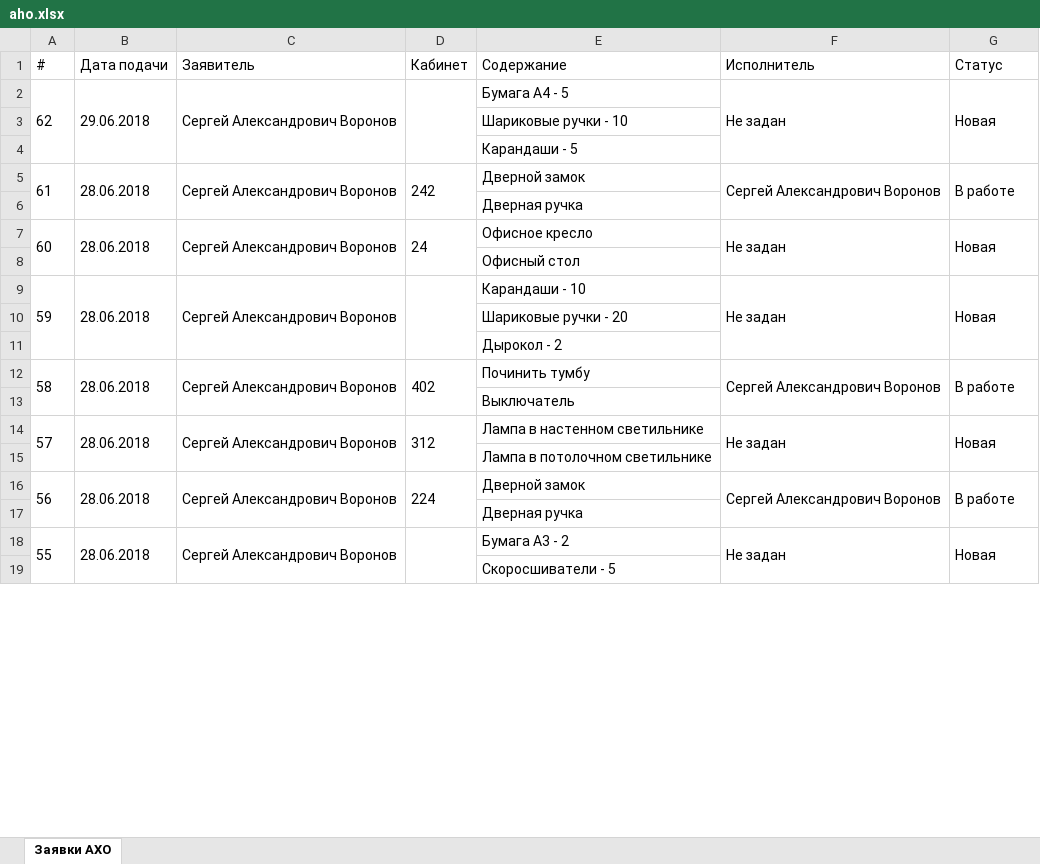
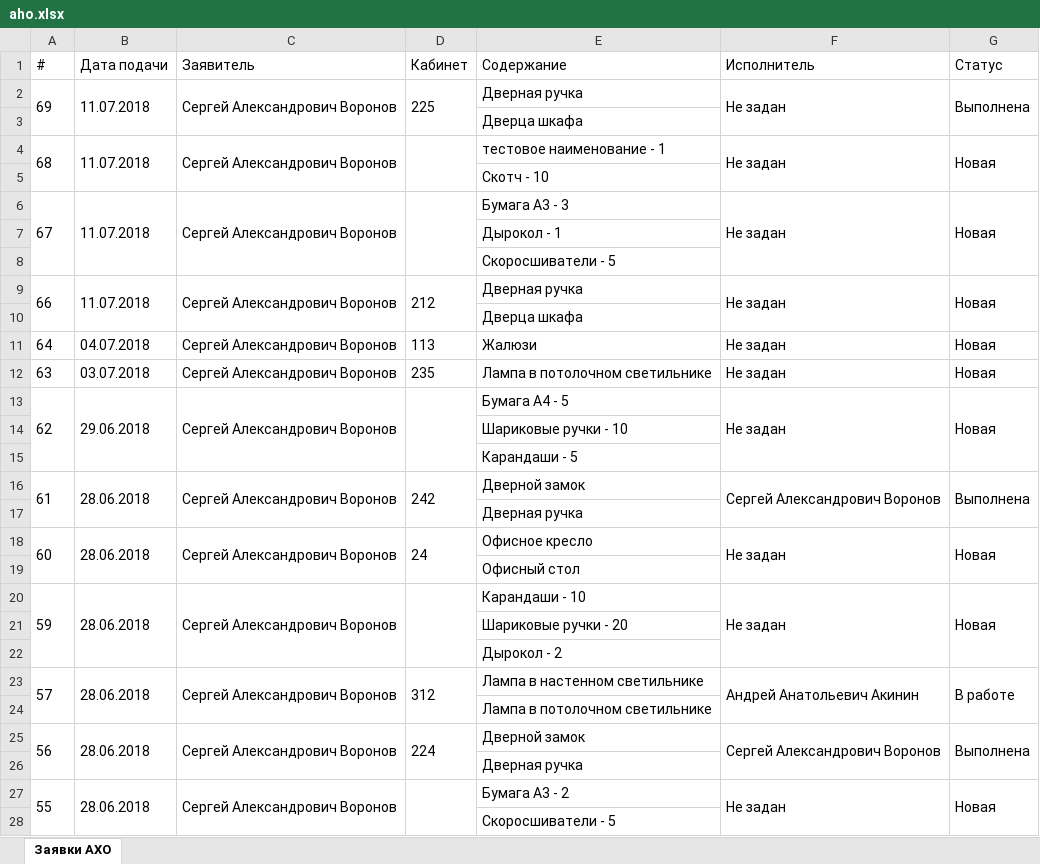
Before and after one commit to bdf2ch/kolenergo-server, an Excel workbook: static/aho.xlsx, sheet Заявки АХО, drawn as a sheet; only a part is shown; values as stored, in another font and other column widths than the file's, no borders; removed rows and columns are numbered as before the commit, all else as after; the diff names each change by its address in the sheet, - before the commit and + after, or states it on an @@ line.

```diff
--- a/static/aho.xlsx (sheet Заявки АХО)
+++ b/static/aho.xlsx (sheet Заявки АХО)
+row 2: 69 | 11.07.2018 | Сергей Александрович Воронов | 225 | Дверная ручка | Не задан | Выполнена
+row 3:  |  |  |  | Дверца шкафа
+row 4: 68 | 11.07.2018 | Сергей Александрович Воронов |  | тестовое наименование - 1 | Не задан | Новая
+row 5:  |  |  |  | Скотч - 10
+row 6: 67 | 11.07.2018 | Сергей Александрович Воронов |  | Бумага А3 - 3 | Не задан | Новая
+row 7:  |  |  |  | Дырокол - 1
+row 8:  |  |  |  | Скоросшиватели - 5
+row 9: 66 | 11.07.2018 | Сергей Александрович Воронов | 212 | Дверная ручка | Не задан | Новая
+row 10:  |  |  |  | Дверца шкафа
+row 11: 64 | 04.07.2018 | Сергей Александрович Воронов | 113 | Жалюзи | Не задан | Новая
+row 12: 63 | 03.07.2018 | Сергей Александрович Воронов | 235 | Лампа в потолочном светильнике | Не задан | Новая
-G16 (Статус): В работе
+G16 (Статус): Выполнена
-row 12: 58 | 28.06.2018 | Сергей Александрович Воронов | 402 | Починить тумбу | Сергей Александрович Воронов | В работе
-row 13:  |  |  |  | Выключатель
-F23 (Исполнитель): Не задан
+F23 (Исполнитель): Андрей Анатольевич Акинин
-G23 (Статус): Новая
+G23 (Статус): В работе
-G25 (Статус): В работе
+G25 (Статус): Выполнена
```
Also changed, not shown: aho.xlsx, needs.xlsx, 3 other files.
